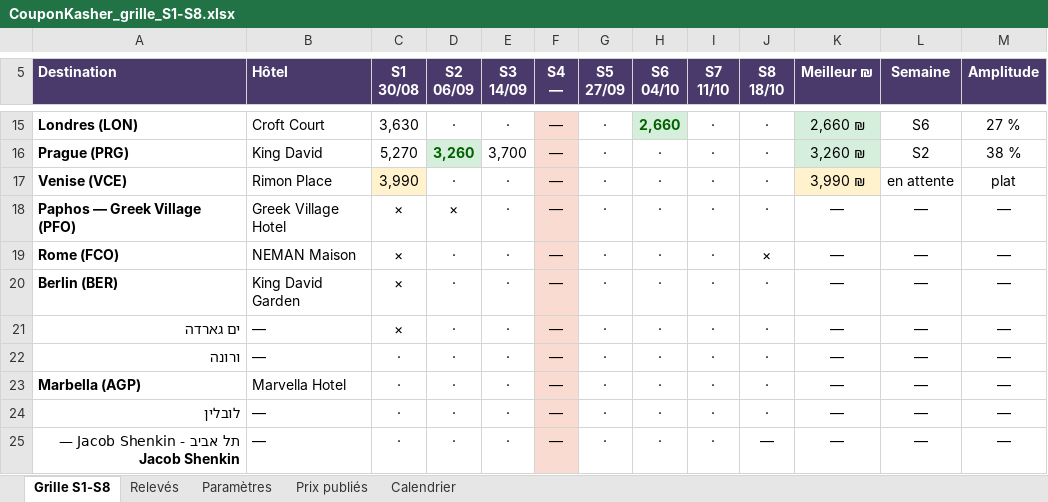
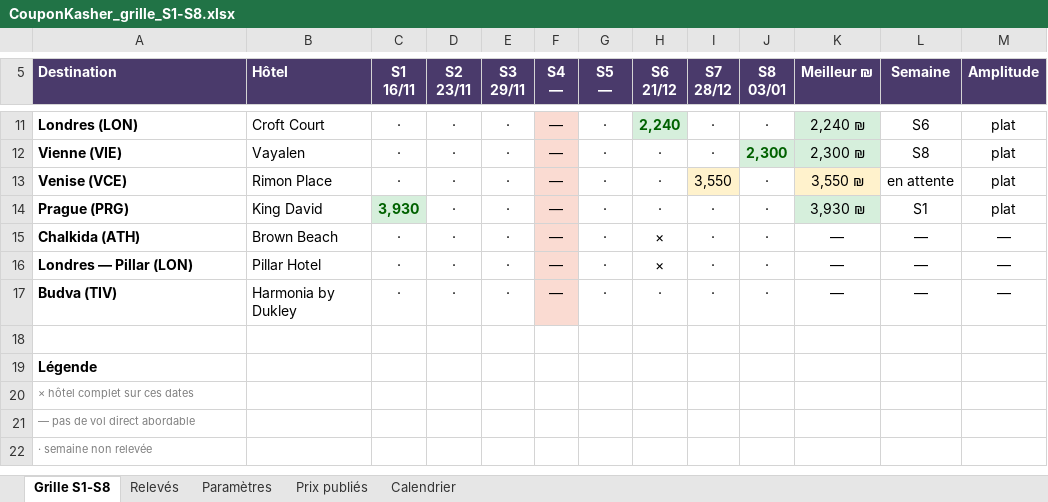
Before and after one commit to matapiero-design/COUPONKASHER---MONITORING, an Excel workbook: Data/CouponKasher_grille_S1-S8.xlsx, sheet Grille S1-S8, drawn as a sheet; only a part is shown, gaps mark what is left out; the shorter side is filled out with more unchanged rows; values as stored, in another font and other column widths than the file's, no borders; removed rows and columns are numbered as before the commit, all else as after; ↵ is a line break in a cell; the diff covers the shown part only; the diff names each change by its address in the sheet, - before the commit and + after, or states it on an @@ line.

```diff
--- a/Data/CouponKasher_grille_S1-S8.xlsx (sheet Grille S1-S8)
+++ b/Data/CouponKasher_grille_S1-S8.xlsx (sheet Grille S1-S8)
-C5: S1 ↵ 30/08
+C5: S1 ↵ 16/11
-D5: S2 ↵ 06/09
+D5: S2 ↵ 23/11
-E5: S3 ↵ 14/09
+E5: S3 ↵ 29/11
-G5: S5 ↵ 27/09
+G5: S5 ↵ —
-H5: S6 ↵ 04/10
+H5: S6 ↵ 21/12
-I5: S7 ↵ 11/10
+I5: S7 ↵ 28/12
-J5: S8 ↵ 18/10
+J5: S8 ↵ 03/01
-C11 (S1 16/11): 3,630
+C11 (S1 16/11): ·
-H11 (S6 21/12): 2,660
+H11 (S6 21/12): 2,240
-K11 (Meilleur ₪): 2,660 ₪
+K11 (Meilleur ₪): 2,240 ₪
-M11 (Amplitude): 27 %
+M11 (Amplitude): plat
-row 16: Prague (PRG) | King David | 5,270 | 3,260 | 3,700 | — | · | · | · | · | 3,260 ₪ | S2 | 38 %
+row 12: Vienne (VIE) | Vayalen | · | · | · | — | · | · | · | 2,300 | 2,300 ₪ | S8 | plat
-C13 (S1 16/11): 3,990
+C13 (S1 16/11): ·
-C13 fill: #FFF2CC
+C13 fill: none
-I13 (S7 28/12): ·
+I13 (S7 28/12): 3,550
-I13 fill: none
+I13 fill: #FFF2CC
-K13 (Meilleur ₪): 3,990 ₪
+K13 (Meilleur ₪): 3,550 ₪
-row 18: Paphos — Greek Village (PFO) | Greek Village Hotel | × | × | · | — | · | · | · | · | — | — | —
-row 19: Rome (FCO) | NEMAN Maison | × | · | · | — | · | · | · | × | — | — | —
-A14 (Destination): Berlin (BER)
+A14 (Destination): Prague (PRG)
-B14 (Hôtel): King David Garden
+B14 (Hôtel): King David
-C14 (S1 16/11): ×
+C14 (S1 16/11): 3,930
@@ C14 fill: none → #D6EFDC, bold: off → on, text colour: black → #006100 @@
-K14 (Meilleur ₪): —
+K14 (Meilleur ₪): 3,930 ₪
-K14 fill: none
+K14 fill: #D6EFDC
-L14 (Semaine): —
+L14 (Semaine): S1
-M14 (Amplitude): —
+M14 (Amplitude): plat
-row 21: ים גארדה | — | × | · | · | — | · | · | · | · | — | — | —
-A15 (Destination): ורונה
+A15 (Destination): Chalkida (ATH)
-B15 (Hôtel): —
+B15 (Hôtel): Brown Beach
-H15:H16 (S6 21/12): ·
+H15:H16 (S6 21/12): ×
-A16 (Destination): Marbella (AGP)
+A16 (Destination): Londres — Pillar (LON)
-B16 (Hôtel): Marvella Hotel
+B16 (Hôtel): Pillar Hotel
-A17 (Destination): לובלין
+A17 (Destination): Budva (TIV)
-B17 (Hôtel): —
+B17 (Hôtel): Harmonia by Dukley
-row 25: תל אביב - Jacob Shenkin — Jacob Shenkin | — | · | · | · | — | · | · | · | — | — | — | —
```
Also changed, not shown: 3 added rows, 16 removed rows, 14 edited cells and cell formats elsewhere in this sheet, sheet Relevés, sheet Prix publiés, sheet Calendrier, 5 other files.
